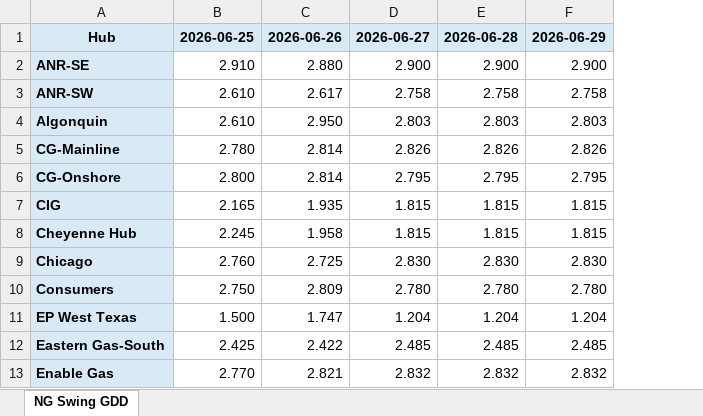
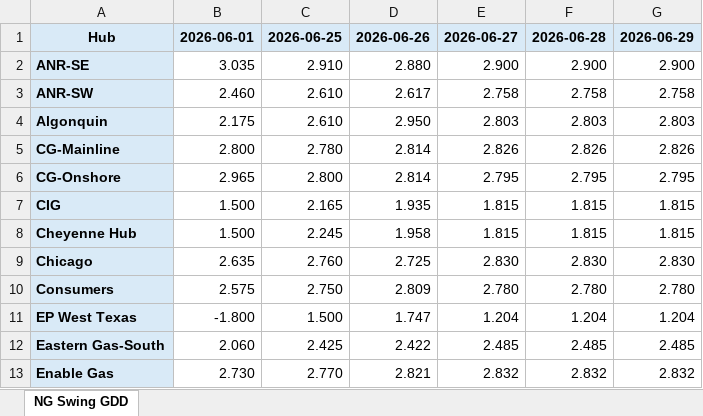
Before and after one commit to merchg80/NG-Swing-GDD-Futures, an Excel workbook: master/master_ng_swing_gdd.xlsx, sheet NG Swing GDD, drawn as a sheet; only a part is shown; values as stored, in another font and other column widths than the file's, no borders; the diff names each change by its address in the sheet, - before the commit and + after, or states it on an @@ line.

```diff
--- a/master/master_ng_swing_gdd.xlsx (sheet NG Swing GDD)
+++ b/master/master_ng_swing_gdd.xlsx (sheet NG Swing GDD)
+column B, rows 1-13: 2026-06-01 | 3.035 | 2.460 | 2.175 | 2.800 | 2.965 | 1.500 | 1.500 | 2.635 | 2.575 | -1.800 | 2.060 | 2.730
```
